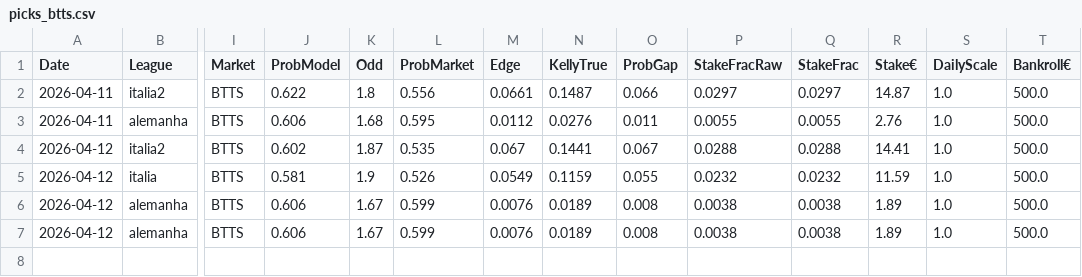
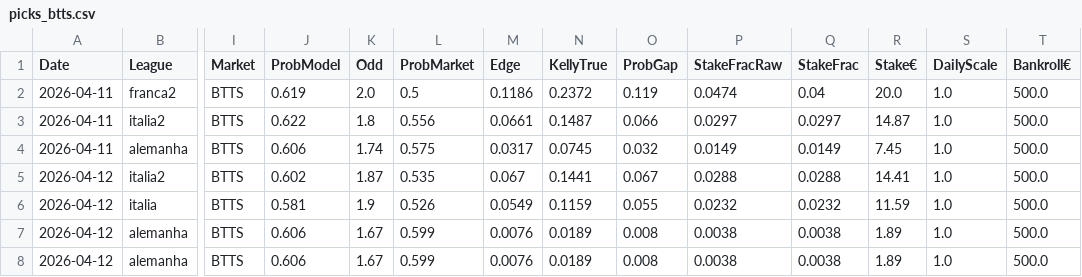
Before and after one commit to jorgepita/apostas-over-futebol, a CSV file: picks_btts.csv, drawn as a sheet; only a part is shown, gaps mark what is left out; addresses are those after the commit; rows hold the shown columns only; the diff names each change by its address in the sheet, - before the commit and + after, or states it on an @@ line.

Commit message:
Update picks_btts.csv (2026-04-11T10:01:28Z)

```diff
--- a/picks_btts.csv
+++ b/picks_btts.csv
+row 2: 2026-04-11 | franca2 | BTTS | 0.619 | 2.0 | 0.5 | 0.1186 | 0.2372 | 0.119 | 0.0474 | 0.04 | 20.0 | 1.0 | 500.0
-K4 (Odd): 1.68
+K4 (Odd): 1.74
-L4 (ProbMarket): 0.595
+L4 (ProbMarket): 0.575
-M4 (Edge): 0.0112
+M4 (Edge): 0.0317
-N4 (KellyTrue): 0.0276
+N4 (KellyTrue): 0.0745
-O4 (ProbGap): 0.011
+O4 (ProbGap): 0.032
-P4 (StakeFracRaw): 0.0055
+P4 (StakeFracRaw): 0.0149
-Q4 (StakeFrac): 0.0055
+Q4 (StakeFrac): 0.0149
-R4 (Stake€): 2.76
+R4 (Stake€): 7.45
```
